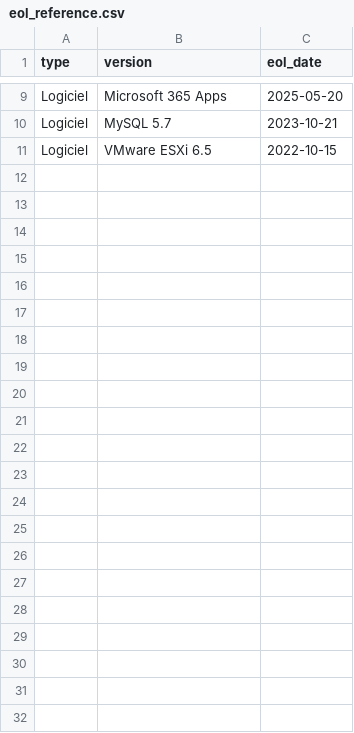
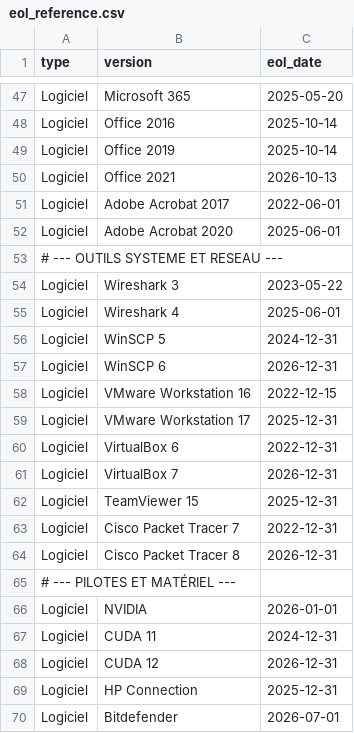
Before and after one commit to Douig/MSPR---NTL-SysToolbox, a CSV file: eol_reference.csv, drawn as a sheet; only a part is shown, gaps mark what is left out; addresses are those after the commit; the diff covers the shown part only; the diff names each change by its address in the sheet, - before the commit and + after, or states it on an @@ line.

```diff
--- a/eol_reference.csv
+++ b/eol_reference.csv
-B47 (version): Microsoft 365 Apps
+B47 (version): Microsoft 365
+row 48: Logiciel | Office 2016 | 2025-10-14
+row 49: Logiciel | Office 2019 | 2025-10-14
+row 50: Logiciel | Office 2021 | 2026-10-13
+row 51: Logiciel | Adobe Acrobat 2017 | 2022-06-01
+row 52: Logiciel | Adobe Acrobat 2020 | 2025-06-01
+row 53: # --- OUTILS SYSTEME ET RESEAU ---
+row 54: Logiciel | Wireshark 3 | 2023-05-22
+row 55: Logiciel | Wireshark 4 | 2025-06-01
-B56 (version): MySQL 5.7
+B56 (version): WinSCP 5
-C56 (eol_date): 2023-10-21
+C56 (eol_date): 2024-12-31
+row 57: Logiciel | WinSCP 6 | 2026-12-31
+row 58: Logiciel | VMware Workstation 16 | 2022-12-15
+row 59: Logiciel | VMware Workstation 17 | 2025-12-31
+row 60: Logiciel | VirtualBox 6 | 2022-12-31
+row 61: Logiciel | VirtualBox 7 | 2026-12-31
-B62 (version): VMware ESXi 6.5
+B62 (version): TeamViewer 15
-C62 (eol_date): 2022-10-15
+C62 (eol_date): 2025-12-31
+row 63: Logiciel | Cisco Packet Tracer 7 | 2022-12-31
+row 64: Logiciel | Cisco Packet Tracer 8 | 2026-12-31
+row 65: # --- PILOTES ET MATÉRIEL ---
+row 66: Logiciel | NVIDIA | 2026-01-01
+row 67: Logiciel | CUDA 11 | 2024-12-31
+row 68: Logiciel | CUDA 12 | 2026-12-31
+row 69: Logiciel | HP Connection | 2025-12-31
+row 70: Logiciel | Bitdefender | 2026-07-01
```
Also changed, not shown: 40 added rows, 2 removed rows and 3 edited cells elsewhere in this file.
